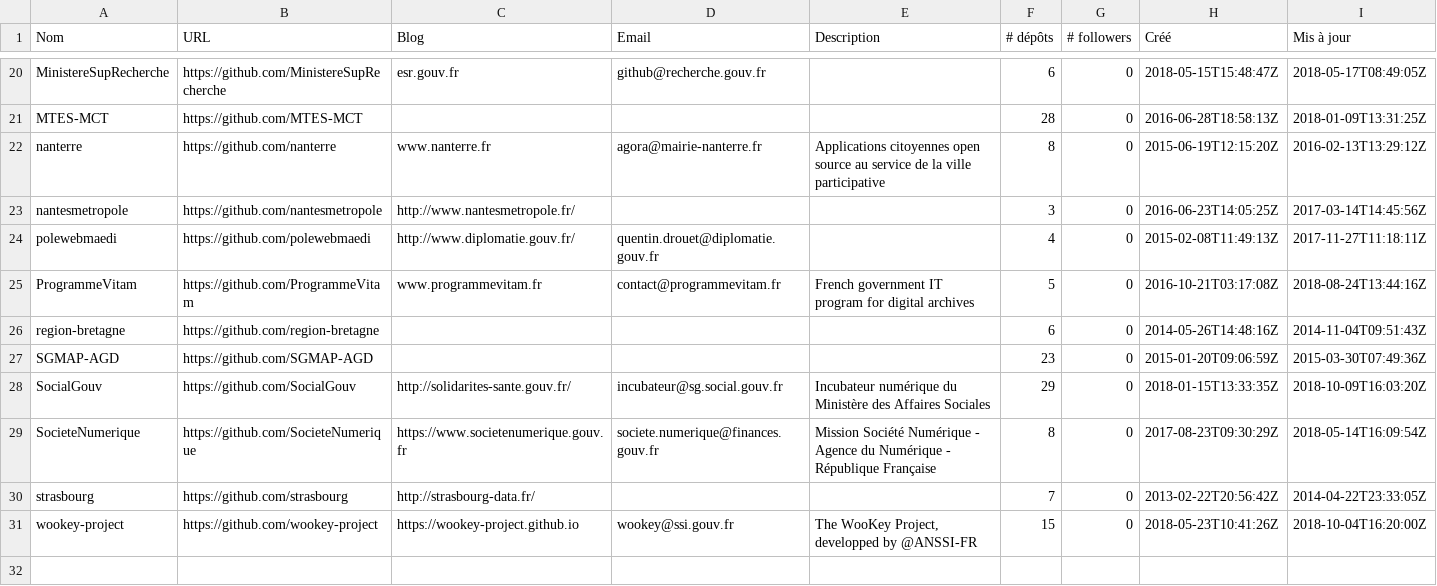
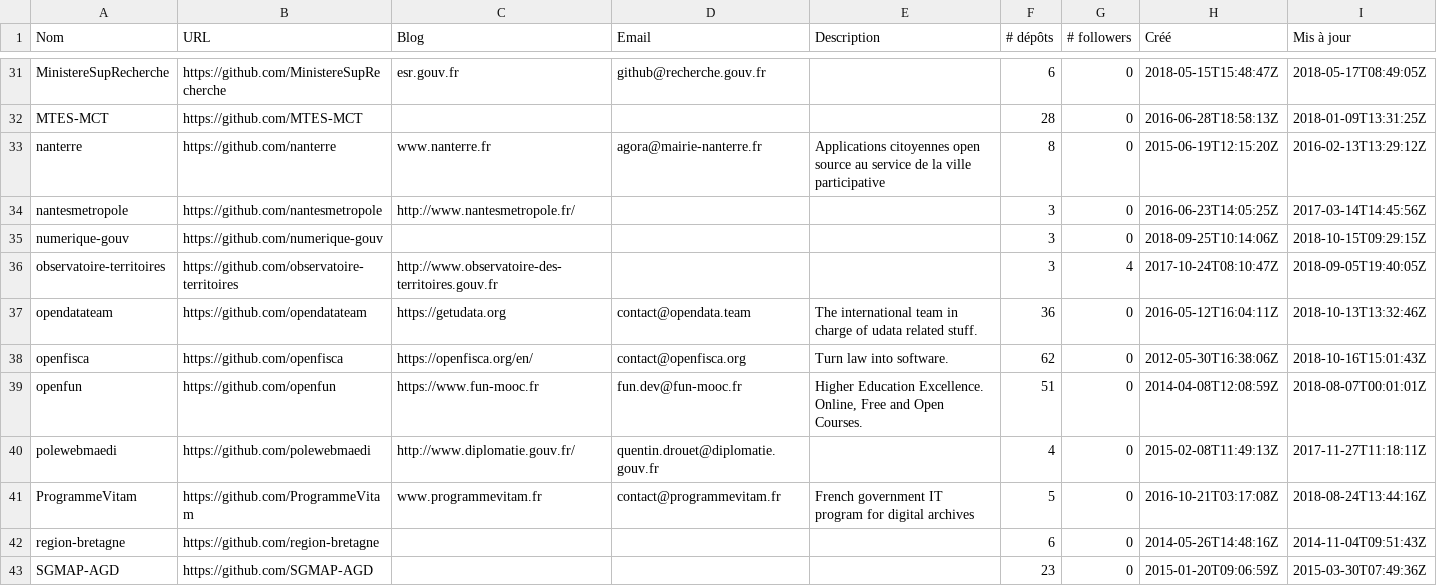
Before and after one commit to etalab/inventaire-codes-sources-organismes-publics, a CSV file: organisations/comptes-organismes-publics.csv, drawn as a sheet; only a part is shown, gaps mark what is left out; the shorter side is filled out with more unchanged rows; the diff covers the shown part only; the diff names each change by its address in the sheet, - before the commit and + after, or states it on an @@ line.

```diff
--- a/organisations/comptes-organismes-publics.csv
+++ b/organisations/comptes-organismes-publics.csv
+row 35: numerique-gouv | https://github.com/numerique-gouv |  |  |  | 3 | 0 | 2018-09-25T10:14:06Z | 2018-10-15T09:29:15Z
+row 36: observatoire-territoires | https://github.com/observatoire-territoires | http://www.observatoire-des-territoires.gouv.fr |  |  | 3 | 4 | 2017-10-24T08:10:47Z | 2018-09-05T19:40:05Z
+row 37: opendatateam | https://github.com/opendatateam | https://getudata.org | contact@opendata.team | The international team in charge of udata related stuff. | 36 | 0 | 2016-05-12T16:04:11Z | 2018-10-13T13:32:46Z
+row 38: openfisca | https://github.com/openfisca | https://openfisca.org/en/ | contact@openfisca.org | Turn law into software. | 62 | 0 | 2012-05-30T16:38:06Z | 2018-10-16T15:01:43Z
+row 39: openfun | https://github.com/openfun | https://www.fun-mooc.fr | fun.dev@fun-mooc.fr | Higher Education Excellence. Online, Free and Open Courses. | 51 | 0 | 2014-04-08T12:08:59Z | 2018-08-07T00:01:01Z
```
Also changed, not shown: 13 added rows elsewhere in this file, 20 other files.
